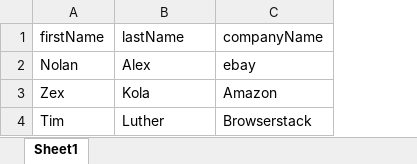
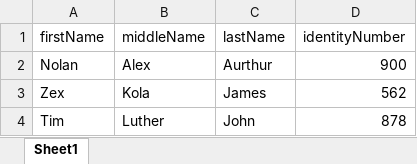
Before and after one commit to timothymwine/SeleniumStarterProject, an Excel workbook: src/main/resources/com/seleniumstarter/qa/base/testdata.xlsx, sheet Sheet1, drawn as a sheet; values as stored, in another font and other column widths than the file's, no borders; removed rows and columns are numbered as before the commit, all else as after; the diff names each change by its address in the sheet, - before the commit and + after, or states it on an @@ line.

Commit message:
main
added getTestData in TestUtil
added AddEmployeePageTest
added AddEmployeePage

```diff
--- a/src/main/resources/com/seleniumstarter/qa/base/testdata.xlsx (sheet Sheet1)
+++ b/src/main/resources/com/seleniumstarter/qa/base/testdata.xlsx (sheet Sheet1)
-column C (companyName), rows 2-4: ebay | Amazon | Browserstack
+column C (lastName), rows 2-4: Aurthur | James | John
+column D (identityNumber), rows 2-4: 900 | 562 | 878
-B1: lastName
+B1: middleName
```
Also changed, not shown: 8 other files.
